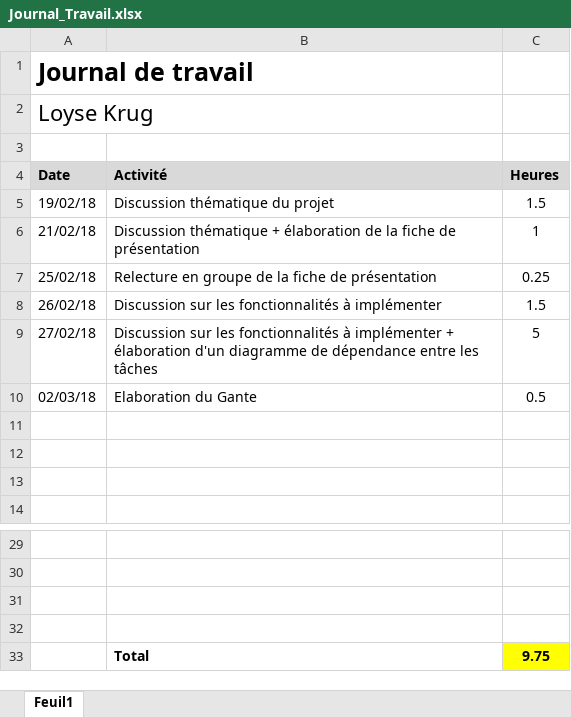
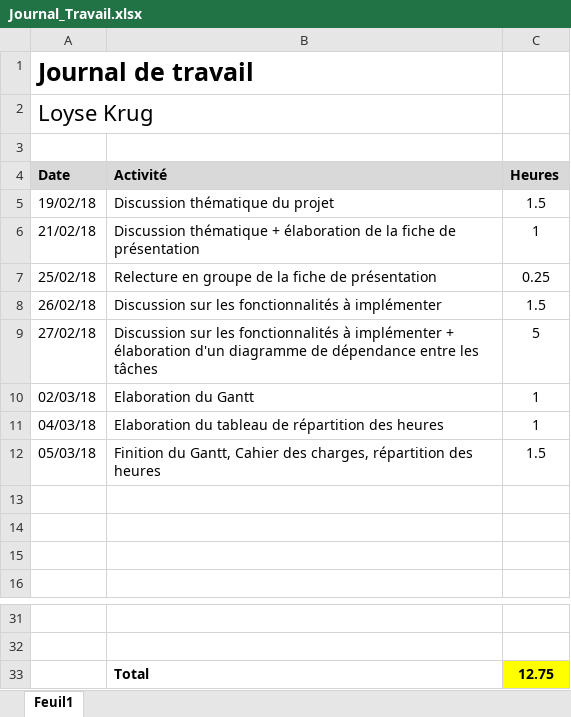
Before and after one commit to Nooka10/BlaajjPaint, an Excel workbook: Loyse/Journal_Travail.xlsx, sheet Feuil1, drawn as a sheet; only a part is shown, gaps mark what is left out; values as stored, in another font and other column widths than the file's, no borders; removed rows and columns are numbered as before the commit, all else as after; the diff names each change by its address in the sheet, - before the commit and + after, or states it on an @@ line.

Commit message:
Mise à jour journal des heures

```diff
--- a/Loyse/Journal_Travail.xlsx (sheet Feuil1)
+++ b/Loyse/Journal_Travail.xlsx (sheet Feuil1)
-B10 (Activité): Elaboration du Gante
+B10 (Activité): Elaboration du Gantt
-C10 (Heures): 0.5
+C10 (Heures): 1
+row 11: 04/03/18 | Elaboration du tableau de répartition des heures | 1
+row 12: 05/03/18 | Finition du Gantt, Cahier des charges, répartition des heures | 1.5
-row 33: (empty)
+row 33:  | Total | 12.75
-C33 fill: none
+C33 fill: #FFFF00
-row 32: (empty)
-row 33:  | Total | 9.75
```
